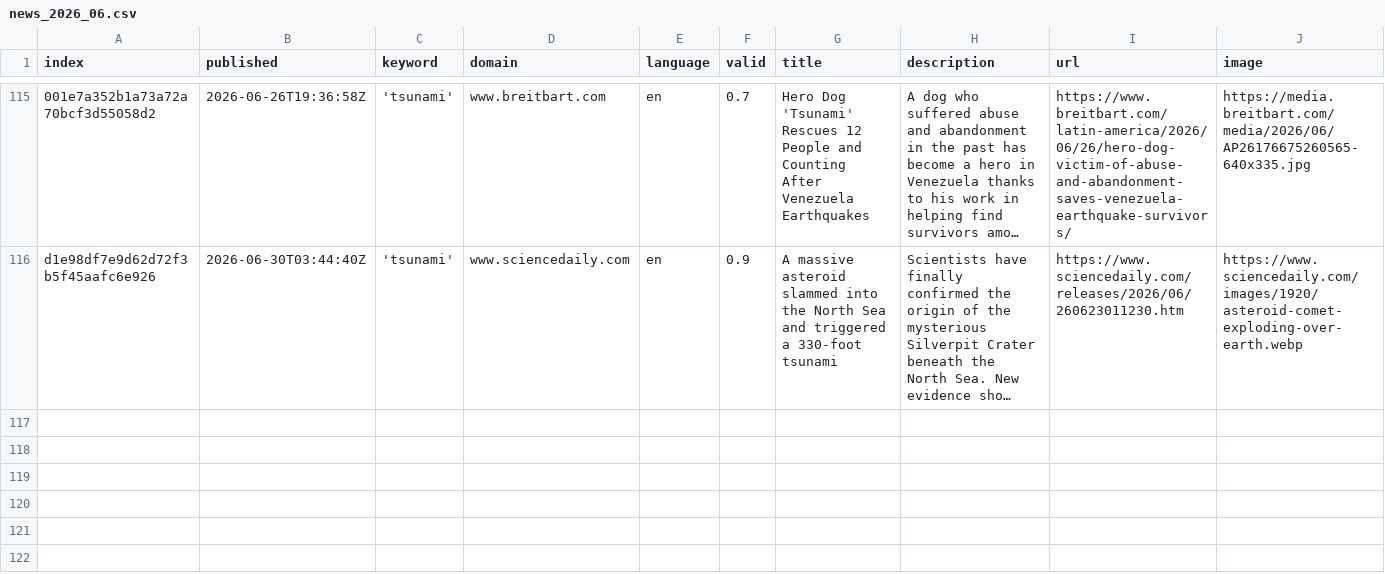
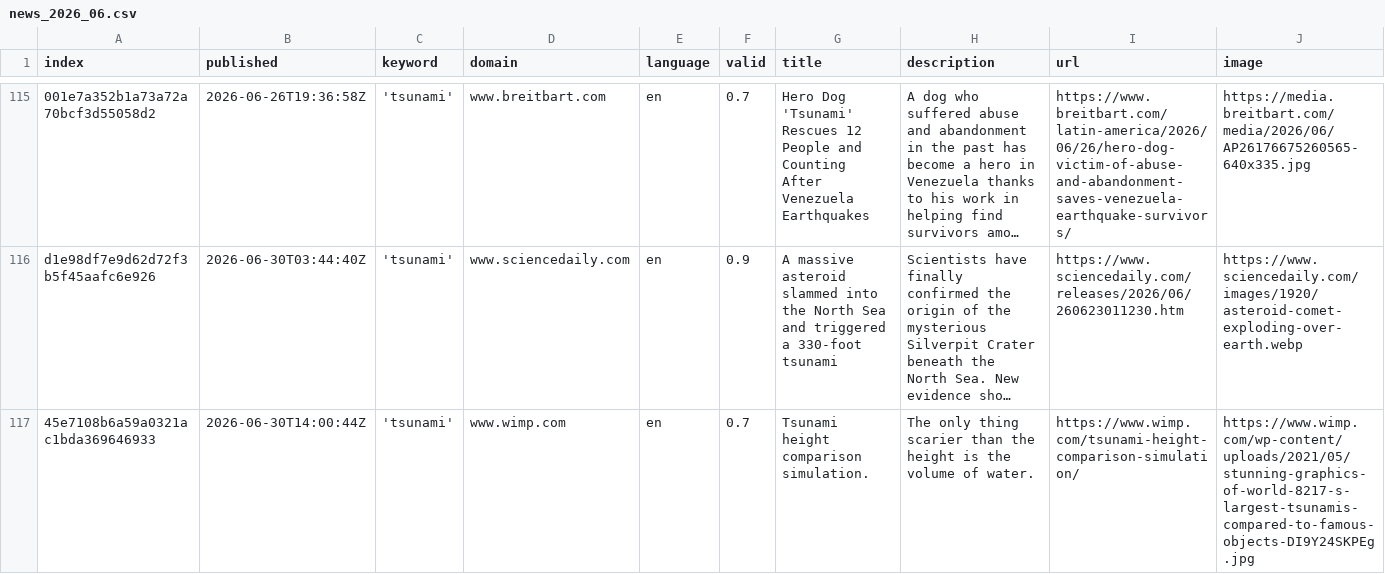
Before and after one commit to tg-news/TsunamiIsComing, a CSV file: csv/news_2026_06.csv, drawn as a sheet; only a part is shown, gaps mark what is left out; long unchanged cells end in …; rows hold the shown columns only; the diff names each change by its address in the sheet, - before the commit and + after, or states it on an @@ line.

```diff
--- a/csv/news_2026_06.csv
+++ b/csv/news_2026_06.csv
+row 117: 45e7108b6a59a0321ac1bda369646933 | 2026-06-30T14:00:44Z | 'tsunami' | www.wimp.com | en | 0.7 | Tsunami height comparison simulation. | The only thing scarier than the height is the volume of water. | https://www.wimp.com/tsunami-height-comparison-simulation/ | https://www.wimp.com/wp-content/uploads/2021/05/stunning-graphics-of-world-8217-s-largest-tsunamis-compared-to-famous-objects-DI9Y24SKPEg.jpg
```
Also changed, not shown: csv/news_2026_07.csv, keywords.csv.
